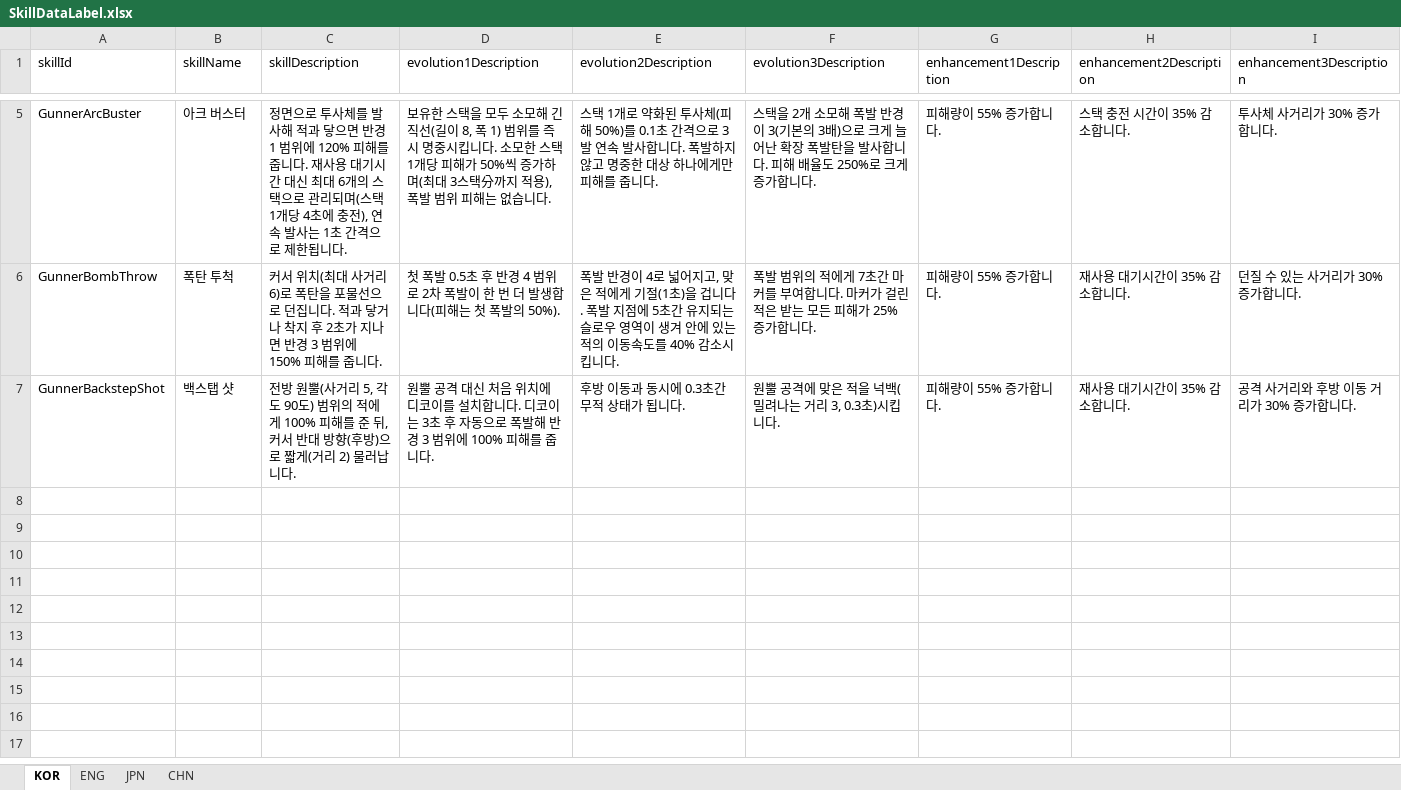
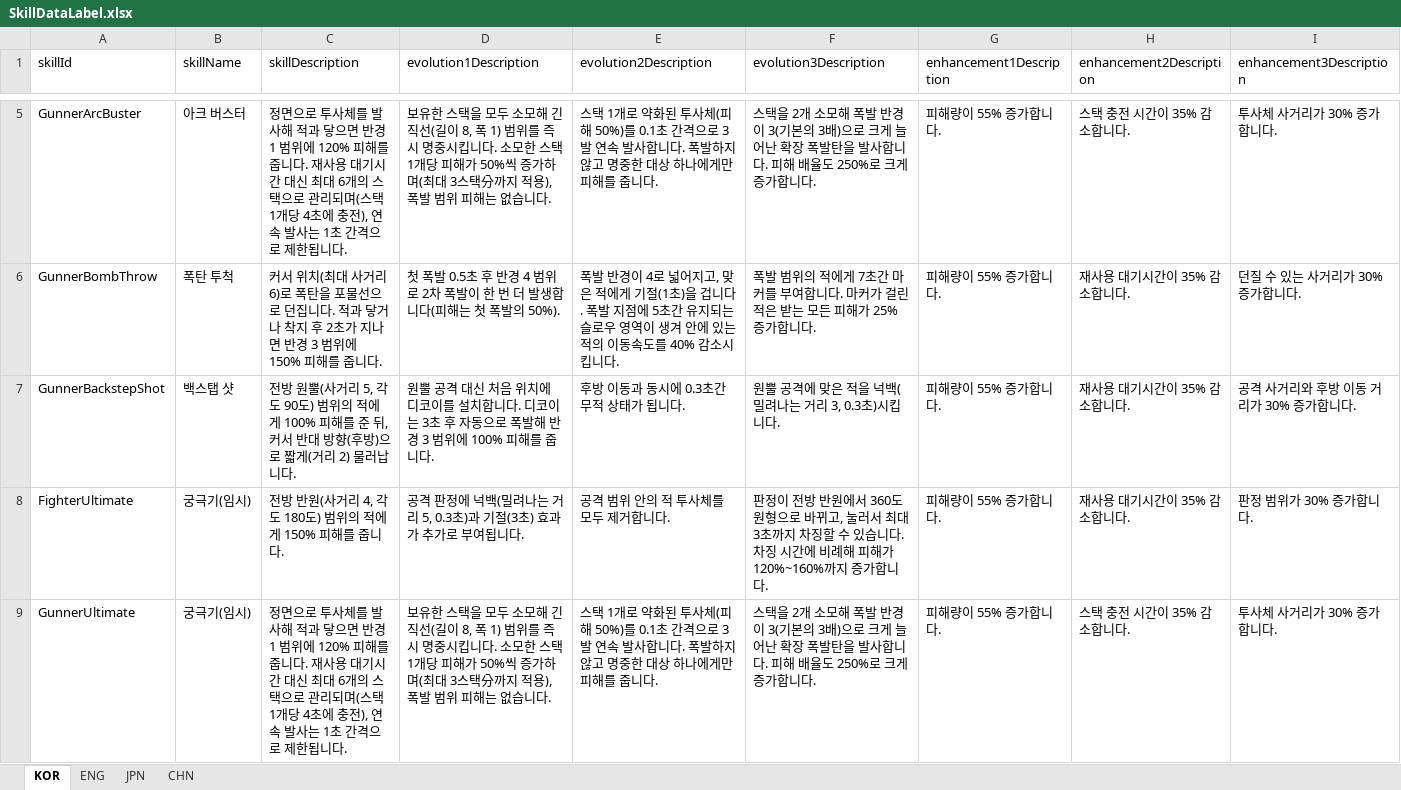
Before and after one commit to jolab4723/Project2, an Excel workbook: Assets/Resources/DataFiles/CharData/SkillData/1. ExcelFile/SkillDataLabel.xlsx, sheet KOR, drawn as a sheet; only a part is shown, gaps mark what is left out; values as stored, in another font and other column widths than the file's, no borders; the diff names each change by its address in the sheet, - before the commit and + after, or states it on an @@ line.

```diff
--- a/Assets/Resources/DataFiles/CharData/SkillData/1. ExcelFile/SkillDataLabel.xlsx (sheet KOR)
+++ b/Assets/Resources/DataFiles/CharData/SkillData/1. ExcelFile/SkillDataLabel.xlsx (sheet KOR)
+row 8: FighterUltimate | 궁극기(임시) | 전방 반원(사거리 4, 각도 180도) 범위의 적에게 150% 피해를 줍니다. | 공격 판정에 넉백(밀려나는 거리 5, 0.3초)과 기절(3초) 효과가 추가로 부여됩니다. | 공격 범위 안의 적 투사체를 모두 제거합니다. | 판정이 전방 반원에서 360도 원형으로 바뀌고, 눌러서 최대 3초까지 차징할 수 있습니다. 차징 시간에 비례해 피해가 120%~160%까지 증가합니다. | 피해량이 55% 증가합니다. | 재사용 대기시간이 35% 감소합니다. | 판정 범위가 30% 증가합니다.
+row 9: GunnerUltimate | 궁극기(임시) | 정면으로 투사체를 발사해 적과 닿으면 반경 1 범위에 120% 피해를 줍니다. 재사용 대기시간 대신 최대 6개의 스택으로 관리되며(스택 1개당 4초에 충전), 연속 발사는 1초 간격으로 제한됩니다. | 보유한 스택을 모두 소모해 긴 직선(길이 8, 폭 1) 범위를 즉시 명중시킵니다. 소모한 스택 1개당 피해가 50%씩 증가하며(최대 3스택分까지 적용), 폭발 범위 피해는 없습니다. | 스택 1개로 약화된 투사체(피해 50%)를 0.1초 간격으로 3발 연속 발사합니다. 폭발하지 않고 명중한 대상 하나에게만 피해를 줍니다. | 스택을 2개 소모해 폭발 반경이 3(기본의 3배)으로 크게 늘어난 확장 폭발탄을 발사합니다. 피해 배율도 250%로 크게 증가합니다. | 피해량이 55% 증가합니다. | 스택 충전 시간이 35% 감소합니다. | 투사체 사거리가 30% 증가합니다.
```
Also changed, not shown: sheet ENG, sheet CHN, sheet JPN, Assets/Resources/DataFiles/CharData/SkillData/1. ExcelFile/SkillData.xlsx, 53 other files.
